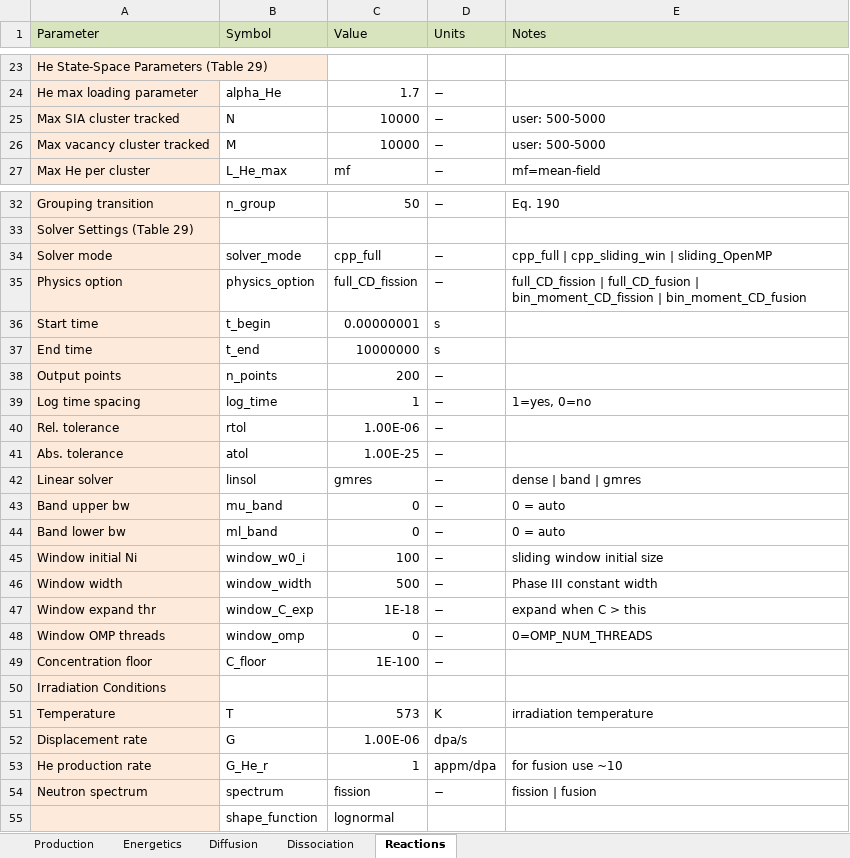
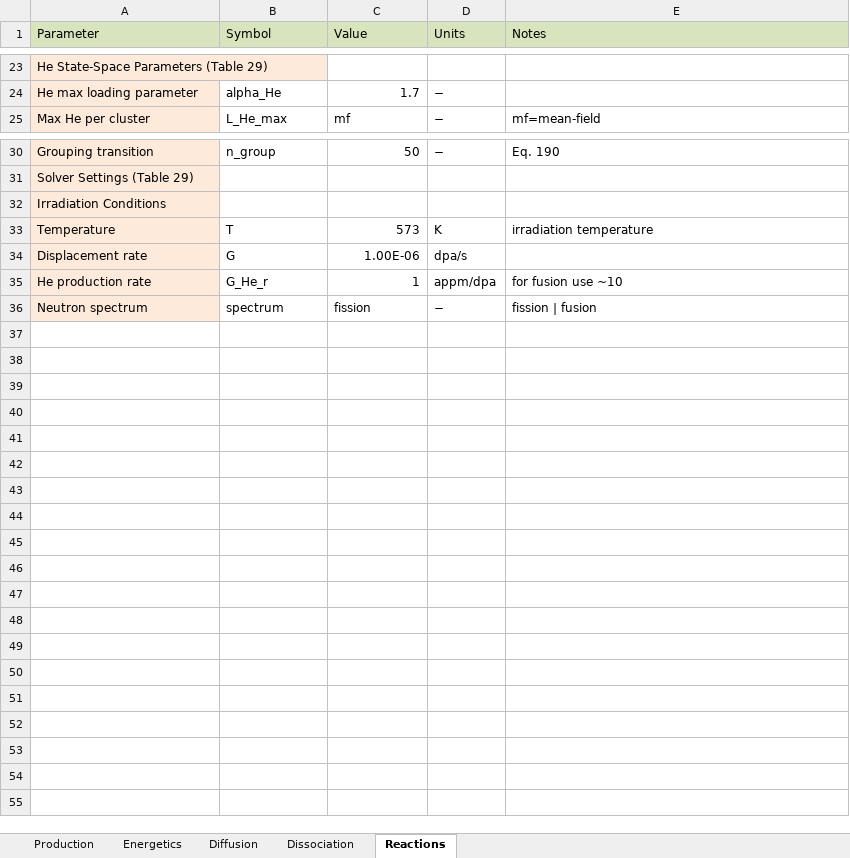
Before and after one commit to Ghoniem-Org/RadCluster, an Excel workbook: RadCluster_1_0/input/input_parameters.xlsx, sheet Reactions, drawn as a sheet; only a part is shown, gaps mark what is left out; values as stored, in another font and other column widths than the file's, no borders; the diff names each change by its address in the sheet, - before the commit and + after, or states it on an @@ line.

Commit message:
Very clean version of RadCluster_1.0

```diff
--- a/RadCluster_1_0/input/input_parameters.xlsx (sheet Reactions)
+++ b/RadCluster_1_0/input/input_parameters.xlsx (sheet Reactions)
-row 25: Max SIA cluster tracked | N | 10000 | − | user: 500-5000
-row 26: Max vacancy cluster tracked | M | 10000 | − | user: 500-5000
-row 34: Solver mode | solver_mode | cpp_full | − | cpp_full | cpp_sliding_win | sliding_OpenMP
-row 35: Physics option | physics_option | full_CD_fission | − | full_CD_fission | full_CD_fusion | bin_moment_CD_fission | bin_moment_CD_fusion
-row 36: Start time | t_begin | 0.00000001 | s
-row 37: End time | t_end | 10000000 | s
-row 38: Output points | n_points | 200 | −
-row 39: Log time spacing | log_time | 1 | − | 1=yes, 0=no
-row 40: Rel. tolerance | rtol | 1.00E-06 | −
-row 41: Abs. tolerance | atol | 1.00E-25 | −
-row 42: Linear solver | linsol | gmres | − | dense | band | gmres
-row 43: Band upper bw | mu_band | 0 | − | 0 = auto
-row 44: Band lower bw | ml_band | 0 | − | 0 = auto
-row 45: Window initial Ni | window_w0_i | 100 | − | sliding window initial size
-row 46: Window width | window_width | 500 | − | Phase III constant width
-row 47: Window expand thr | window_C_exp | 1E-18 | − | expand when C > this
-row 48: Window OMP threads | window_omp | 0 | − | 0=OMP_NUM_THREADS
-row 49: Concentration floor | C_floor | 1E-100 | −
-row 55:  | shape_function | lognormal
```
Also changed, not shown: sheet Diffusion, 59 other files.
